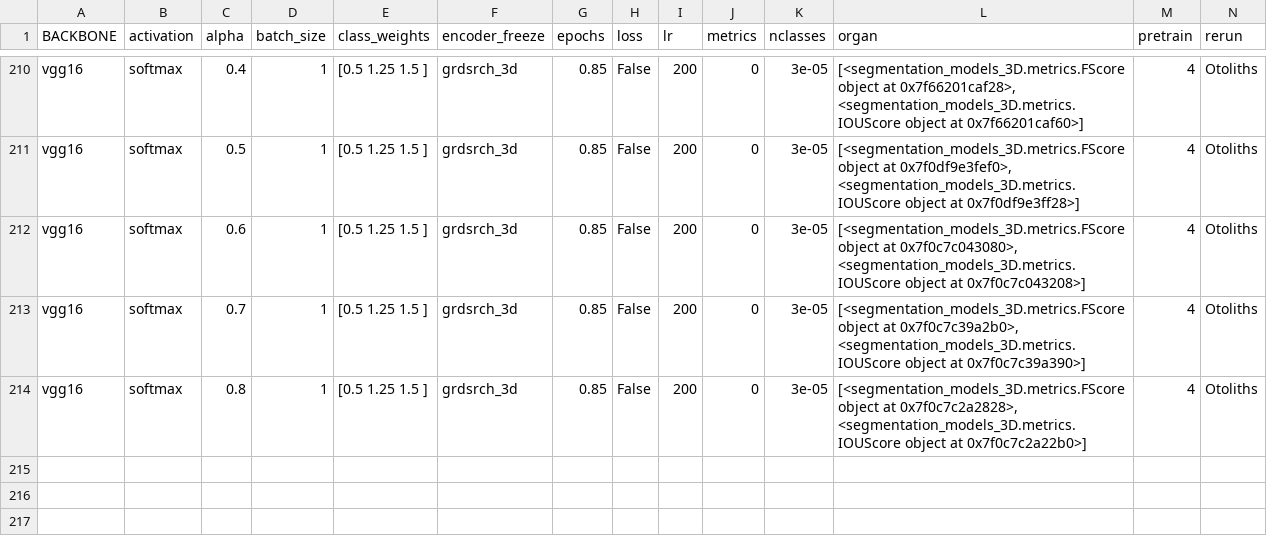
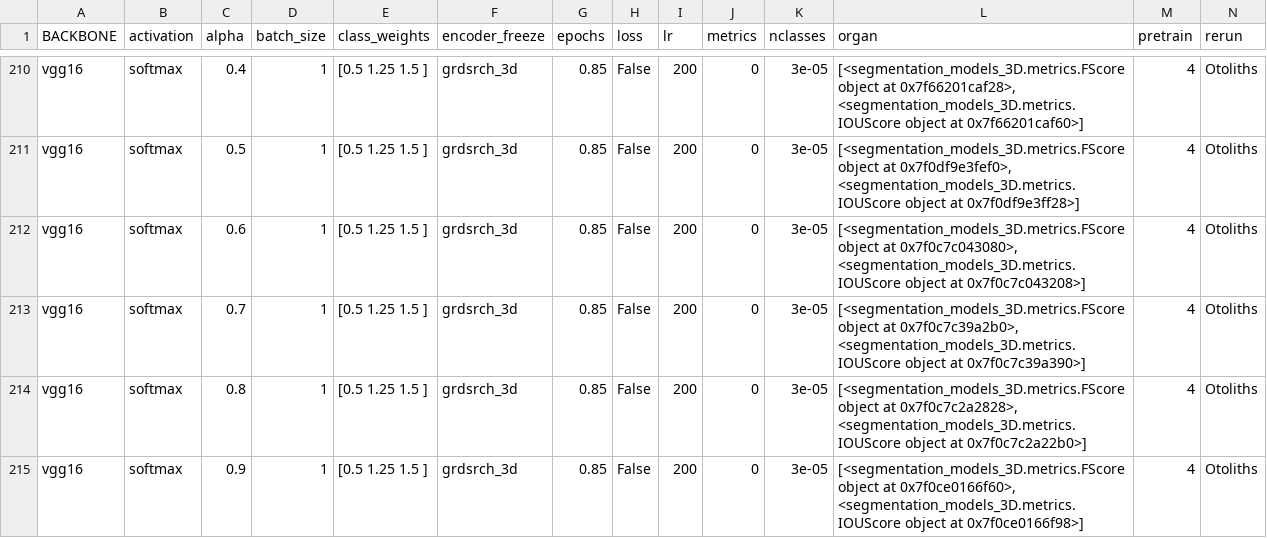
Before and after one commit to wahabk/ctfishpy, a CSV file: output/Model/trainingParameters.csv, drawn as a sheet; only a part is shown, gaps mark what is left out; rows hold the shown columns only; the diff names each change by its address in the sheet, - before the commit and + after, or states it on an @@ line.

```diff
--- a/output/Model/trainingParameters.csv
+++ b/output/Model/trainingParameters.csv
+row 215: vgg16 | softmax | 0.9 | 1 | [0.5 1.25 1.5 ] | grdsrch_3d | 0.85 | False | 200 | 0 | 3e-05 | [<segmentation_models_3D.metrics.FScore object at 0x7f0ce0166f60>, <segmentation_models_3D.metrics.IOUScore object at 0x7f0ce0166f98>] | 4 | Otoliths
```
Also changed, not shown: 2 other files.
